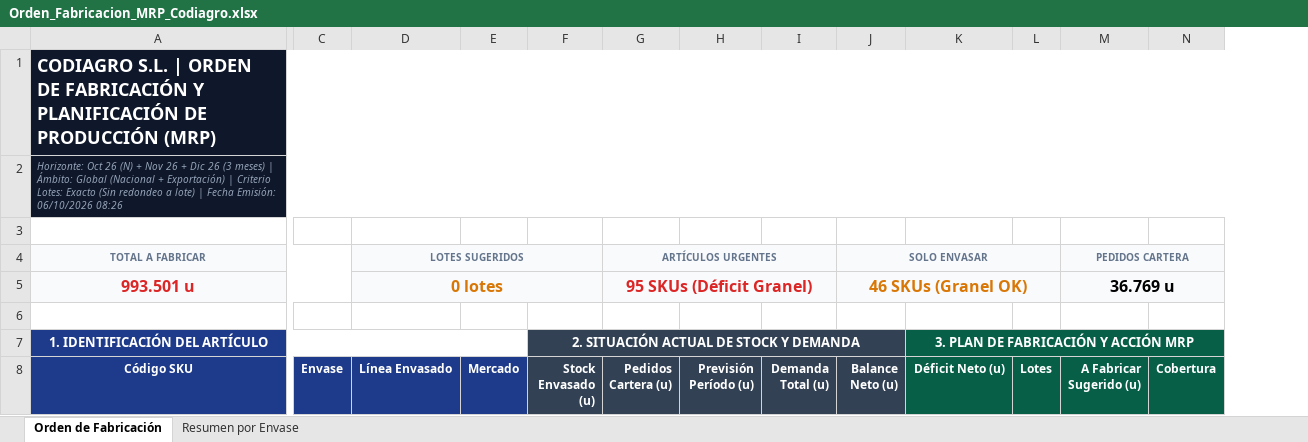
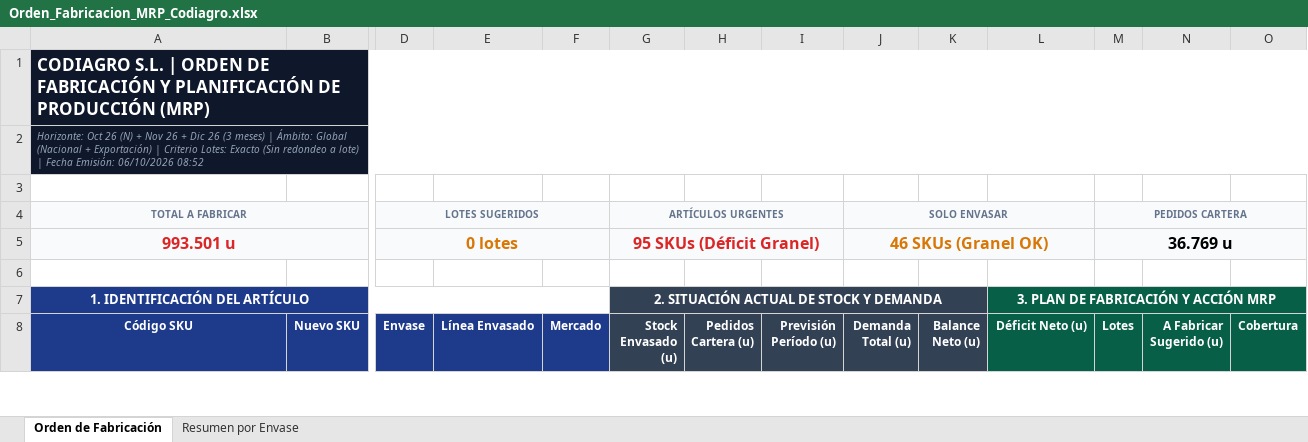
Before and after one commit to codiagrooscar/dashboard-presupuesto-2026, an Excel workbook: Orden_Fabricacion_MRP_Codiagro.xlsx, sheet Orden de Fabricación, drawn as a sheet; only a part is shown, gaps mark what is left out; values as stored, in another font and other column widths than the file's, no borders; removed rows and columns are numbered as before the commit, all else as after; the diff covers the shown part only; the diff names each change by its address in the sheet, - before the commit and + after, or states it on an @@ line.

Commit message:
Anadida columna Nuevo SKU con sufijo de pais para exportacion

```diff
--- a/Orden_Fabricacion_MRP_Codiagro.xlsx (sheet Orden de Fabricación)
+++ b/Orden_Fabricacion_MRP_Codiagro.xlsx (sheet Orden de Fabricación)
+column B (Nuevo SKU), empty
@@ A1 text size: smaller @@
-A2 (Código SKU): …Emisión: 06/10/2026 08:26
+A2 (Código SKU): …Emisión: 06/10/2026 08:52
-A4:C4 merged
+A4:C4 merged
-D4 (Envase): (empty)
+D4 (Envase): LOTES SUGERIDOS
+D4:F4 merged
-E4 (Línea Envasado): LOTES SUGERIDOS
+E4 (Línea Envasado): (empty)
-D4:F4 merged
-G4 (Stock Envasado (u)): (empty)
+G4 (Stock Envasado (u)): ARTÍCULOS URGENTES
+G4:I4 merged
-H4 (Pedidos Cartera (u)): ARTÍCULOS URGENTES
+H4 (Pedidos Cartera (u)): (empty)
-G4:I4 merged
-J4 (Demanda Total (u)): (empty)
+J4 (Demanda Total (u)): SOLO ENVASAR
+J4:L4 merged
-K4 (Balance Neto (u)): SOLO ENVASAR
+K4 (Balance Neto (u)): (empty)
-J4:L4 merged
-M4 (Lotes): (empty)
+M4 (Lotes): PEDIDOS CARTERA
+M4:O4 merged
-N4 (A Fabricar Sugerido (u)): PEDIDOS CARTERA
+N4 (A Fabricar Sugerido (u)): (empty)
-M4:N4 merged
-A5:C5 merged
+A5:C5 merged
-D5 (Envase): (empty)
+D5 (Envase): 0 lotes
+D5:F5 merged
-E5 (Línea Envasado): 0 lotes
+E5 (Línea Envasado): (empty)
-D5:F5 merged
-G5 (Stock Envasado (u)): (empty)
+G5 (Stock Envasado (u)): 95 SKUs (Déficit Granel)
+G5:I5 merged
-H5 (Pedidos Cartera (u)): 95 SKUs (Déficit Granel)
+H5 (Pedidos Cartera (u)): (empty)
-G5:I5 merged
-J5 (Demanda Total (u)): (empty)
+J5 (Demanda Total (u)): 46 SKUs (Granel OK)
+J5:L5 merged
-K5 (Balance Neto (u)): 46 SKUs (Granel OK)
+K5 (Balance Neto (u)): (empty)
-J5:L5 merged
-M5 (Lotes): (empty)
+M5 (Lotes): 36.769 u
+M5:O5 merged
-N5 (A Fabricar Sugerido (u)): 36.769 u
+N5 (A Fabricar Sugerido (u)): (empty)
-M5:N5 merged
```
Also changed, not shown: 527 edited cells elsewhere in this sheet, sheet Resumen por Envase, 2 other files.
